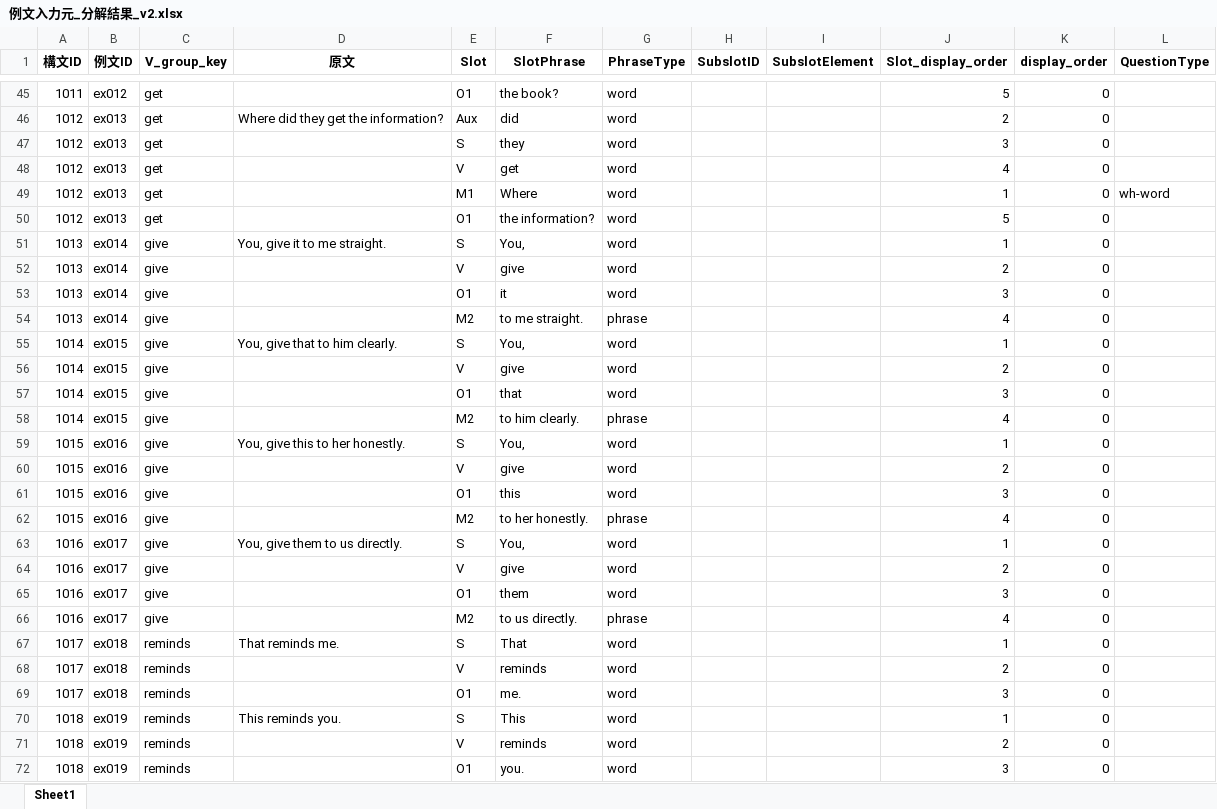
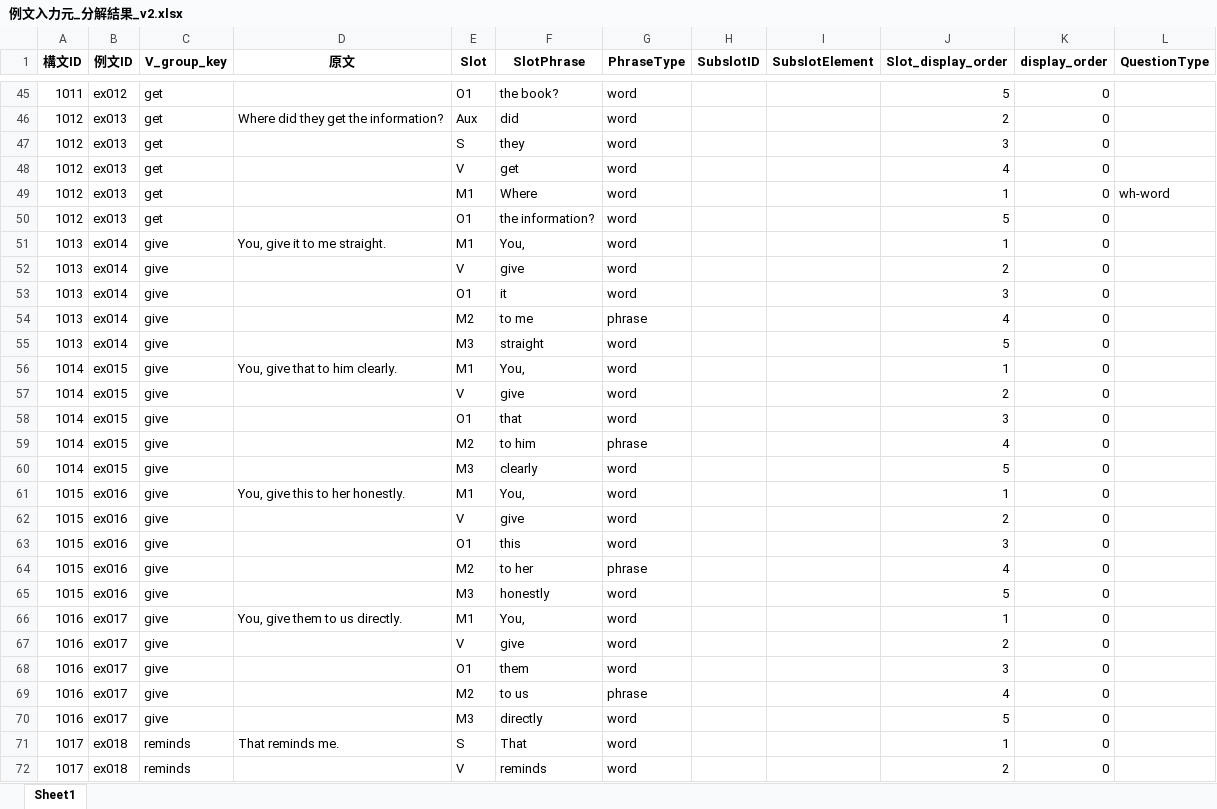
Before and after one commit to altheahfy/Rephrase-Project02, an Excel workbook: training/data/例文入力元_分解結果_v2.xlsx, sheet Sheet1, drawn as a sheet; only a part is shown, gaps mark what is left out; the shorter side is filled out with more unchanged rows; values as stored, in another font and other column widths than the file's, no borders; addresses are those after the commit; the diff names each change by its address in the sheet, - before the commit and + after, or states it on an @@ line.

```diff
--- a/training/data/例文入力元_分解結果_v2.xlsx (sheet Sheet1)
+++ b/training/data/例文入力元_分解結果_v2.xlsx (sheet Sheet1)
-E51 (Slot): S
+E51 (Slot): M1
-F54 (SlotPhrase): to me straight.
+F54 (SlotPhrase): to me
+row 55: 1013 | ex014 | give |  | M3 | straight | word |  |  | 5 | 0
-E56 (Slot): S
+E56 (Slot): M1
-F59 (SlotPhrase): to him clearly.
+F59 (SlotPhrase): to him
+row 60: 1014 | ex015 | give |  | M3 | clearly | word |  |  | 5 | 0
-E61 (Slot): S
+E61 (Slot): M1
-F64 (SlotPhrase): to her honestly.
+F64 (SlotPhrase): to her
+row 65: 1015 | ex016 | give |  | M3 | honestly | word |  |  | 5 | 0
-E66 (Slot): S
+E66 (Slot): M1
-F69 (SlotPhrase): to us directly.
+F69 (SlotPhrase): to us
+row 70: 1016 | ex017 | give |  | M3 | directly | word |  |  | 5 | 0
```
Also changed, not shown: 1 other file.
